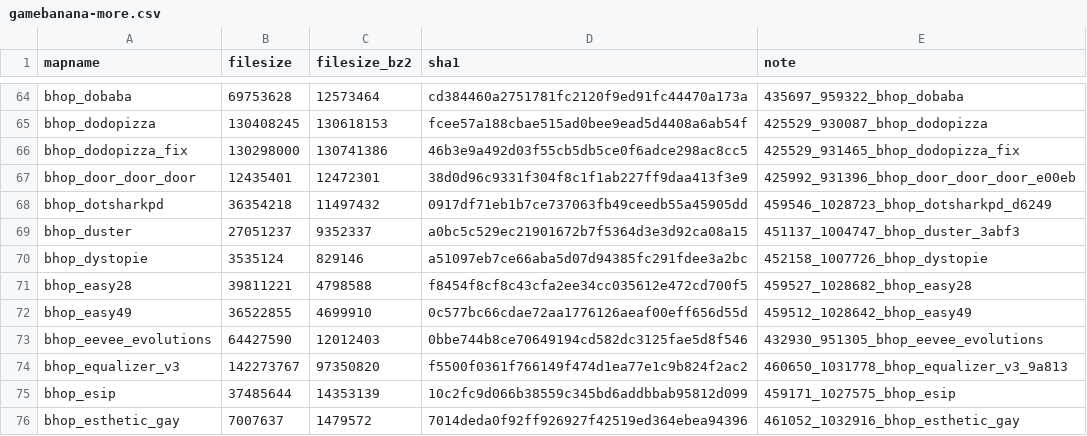
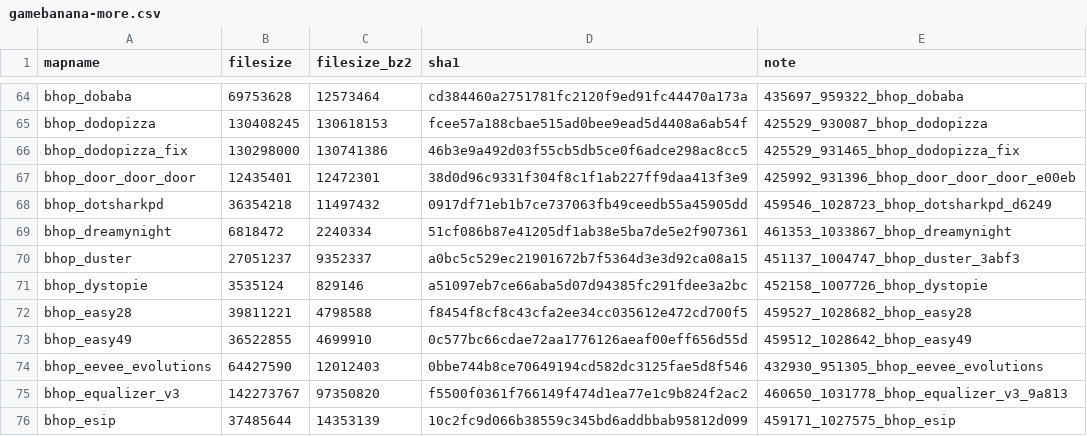
Before and after one commit to srcwr/maps-cstrike, a CSV file: unprocessed/gamebanana-more.csv, drawn as a sheet; only a part is shown, gaps mark what is left out; the shorter side is filled out with more unchanged rows.

```diff
--- a/unprocessed/gamebanana-more.csv
+++ b/unprocessed/gamebanana-more.csv
@@ -68,2 +68,3 @@ bhop_door_door_door,12435401,12472301,38d0d96c9331f304f8c1f1ab227ff9daa413f3e9,4
 bhop_dotsharkpd,36354218,11497432,0917df71eb1b7ce737063fb49ceedb55a45905dd,459546_1028723_bhop_dotsharkpd_d6249
+bhop_dreamynight,6818472,2240334,51cf086b87e41205df1ab38e5ba7de5e2f907361,461353_1033867_bhop_dreamynight
 bhop_duster,27051237,9352337,a0bc5c529ec21901672b7f5364d3e3d92ca08a15,451137_1004747_bhop_duster_3abf3
```
Also changed, not shown: recently_added.csv.
